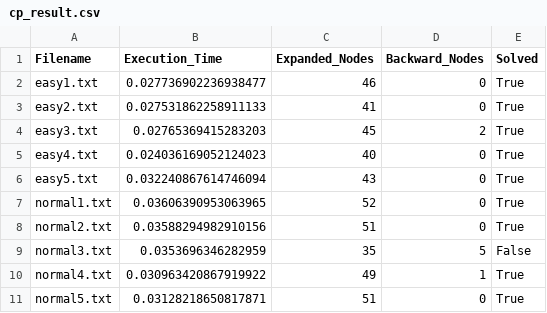
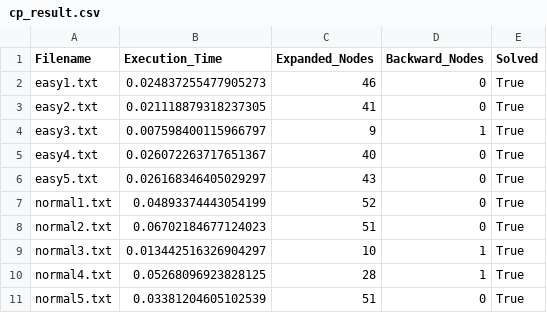
Before and after one commit to zuliani99/Sudoku-Solver, a CSV file: results/cp_result.csv, drawn as a sheet.

```diff
--- a/results/cp_result.csv
+++ b/results/cp_result.csv
@@ -1,11 +1,11 @@
 Filename,Execution_Time,Expanded_Nodes,Backward_Nodes,Solved
-easy1.txt,0.027736902236938477,46,0,True
-easy2.txt,0.027531862258911133,41,0,True
-easy3.txt,0.02765369415283203,45,2,True
-easy4.txt,0.024036169052124023,40,0,True
-easy5.txt,0.032240867614746094,43,0,True
-normal1.txt,0.03606390953063965,52,0,True
-normal2.txt,0.03588294982910156,51,0,True
-normal3.txt,0.0353696346282959,35,5,False
-normal4.txt,0.030963420867919922,49,1,True
-normal5.txt,0.03128218650817871,51,0,True
+easy1.txt,0.024837255477905273,46,0,True
+easy2.txt,0.021118879318237305,41,0,True
+easy3.txt,0.007598400115966797,9,1,True
+easy4.txt,0.026072263717651367,40,0,True
+easy5.txt,0.026168346405029297,43,0,True
+normal1.txt,0.04893374443054199,52,0,True
+normal2.txt,0.06702184677124023,51,0,True
+normal3.txt,0.013442516326904297,10,1,True
+normal4.txt,0.05268096923828125,28,1,True
+normal5.txt,0.03381204605102539,51,0,True
```
Also changed, not shown: 3 other files.
